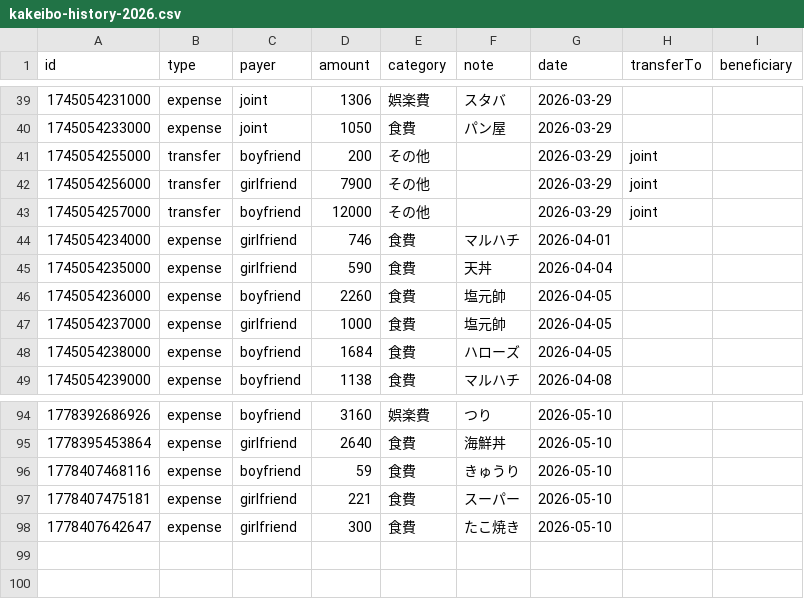
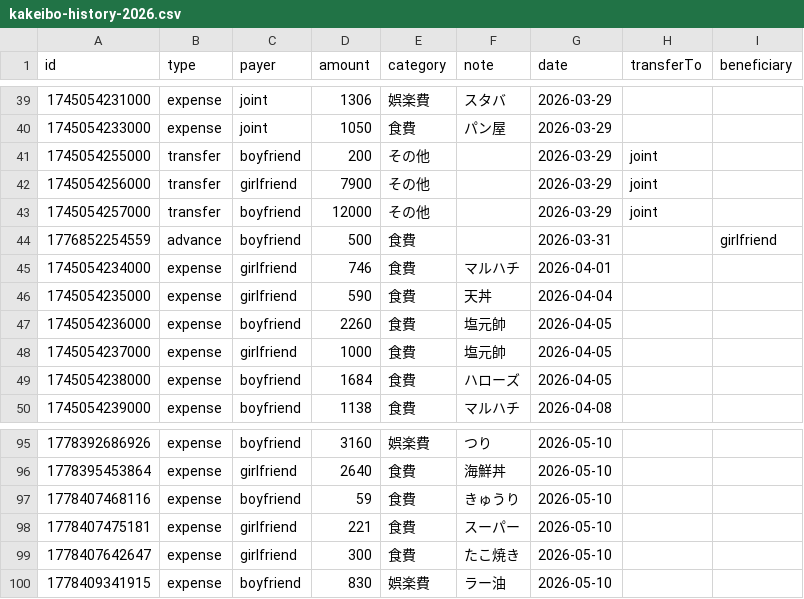
Before and after one commit to ririka02042000-collab/couple_kakeibo, a CSV file: kakeibo-history-2026.csv, drawn as a sheet; only a part is shown, gaps mark what is left out; the diff names each change by its address in the sheet, - before the commit and + after, or states it on an @@ line.

Commit message:
update kakeibo-history-2026.csv

```diff
--- a/kakeibo-history-2026.csv
+++ b/kakeibo-history-2026.csv
+row 44: 1776852254559 | advance | boyfriend | 500 | 食費 |  | 2026-03-31 |  | girlfriend
+row 100: 1778409341915 | expense | boyfriend | 830 | 娯楽費 | ラー油 | 2026-05-10
```
